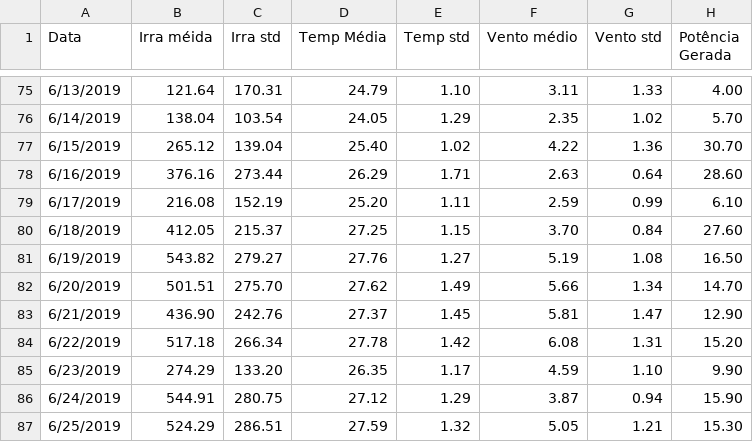
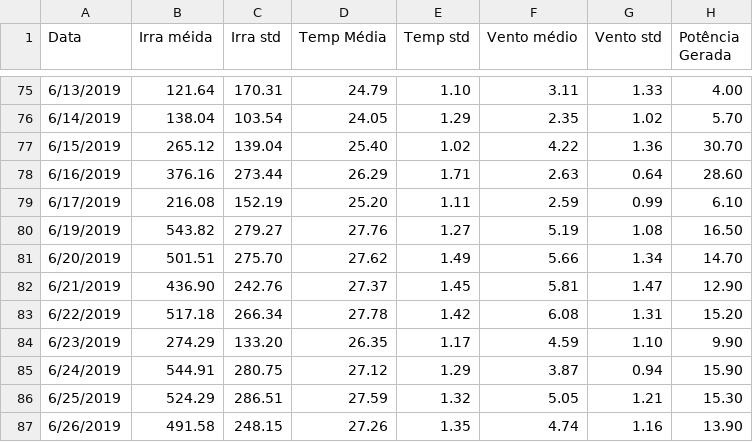
Before and after one commit to ect-comp/ml, a CSV file: dados/teste2.csv, drawn as a sheet; only a part is shown, gaps mark what is left out; the shorter side is filled out with more unchanged rows.

Commit message:
Update teste2.csv

```diff
--- a/dados/teste2.csv
+++ b/dados/teste2.csv
@@ -79,3 +79,2 @@ Data,Irra méida,Irra std,Temp Média,Temp std,Vento médio,Vento std,Potência
 6/17/2019,216.08,152.19,25.20,1.11,2.59,0.99,6.10
-6/18/2019,412.05,215.37,27.25,1.15,3.70,0.84,27.60
 6/19/2019,543.82,279.27,27.76,1.27,5.19,1.08,16.50
```
